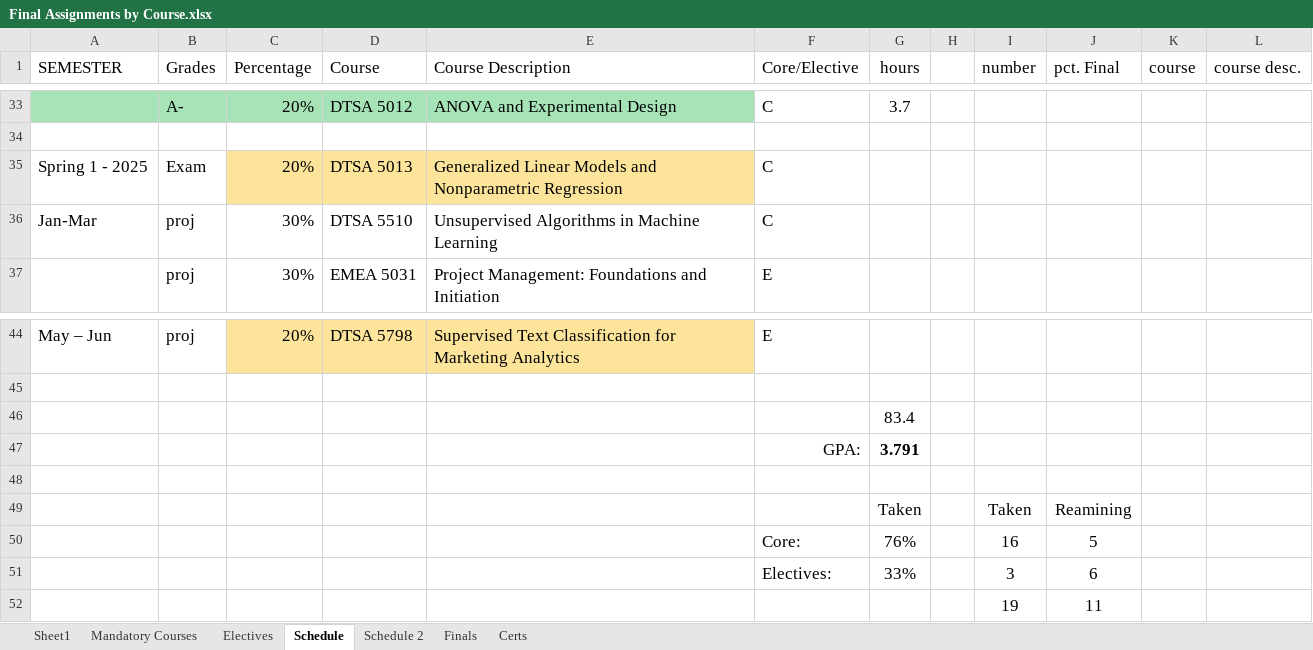
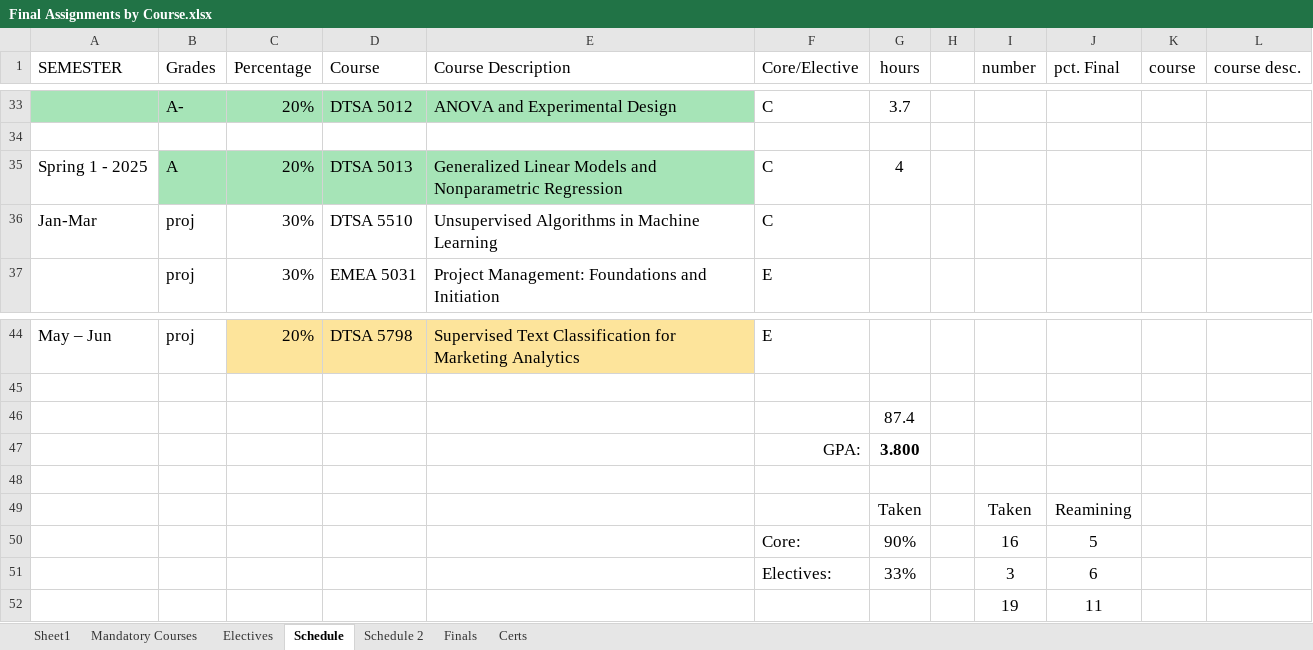
Before and after one commit to RyanJTalbot/MSDS, an Excel workbook: Resources/University of Colorado Boulder/Final Assignments by Course.xlsx, sheet Schedule, drawn as a sheet; only a part is shown, gaps mark what is left out; values as stored, in another font and other column widths than the file's, no borders; conditional formats not drawn; the diff names each change by its address in the sheet, - before the commit and + after, or states it on an @@ line.

Commit message:
Update resources

```diff
--- a/Resources/University of Colorado Boulder/Final Assignments by Course.xlsx (sheet Schedule)
+++ b/Resources/University of Colorado Boulder/Final Assignments by Course.xlsx (sheet Schedule)
-B35 (Grades): Exam
+B35 (Grades): A
-B35 fill: none
+B35 fill: #A6E4B7
-C35:E35 fill: #FDE49B
+C35:E35 fill: #A6E4B7
-G35 (hours): (empty)
+G35 (hours): 4
-G46 (hours): 83.4
+G46 (hours): 87.4
-G47 (hours): 3.791
+G47 (hours): 3.800
-G50 (hours): 76%
+G50 (hours): 90%
```
Also changed, not shown: sheet Mandatory Courses.
